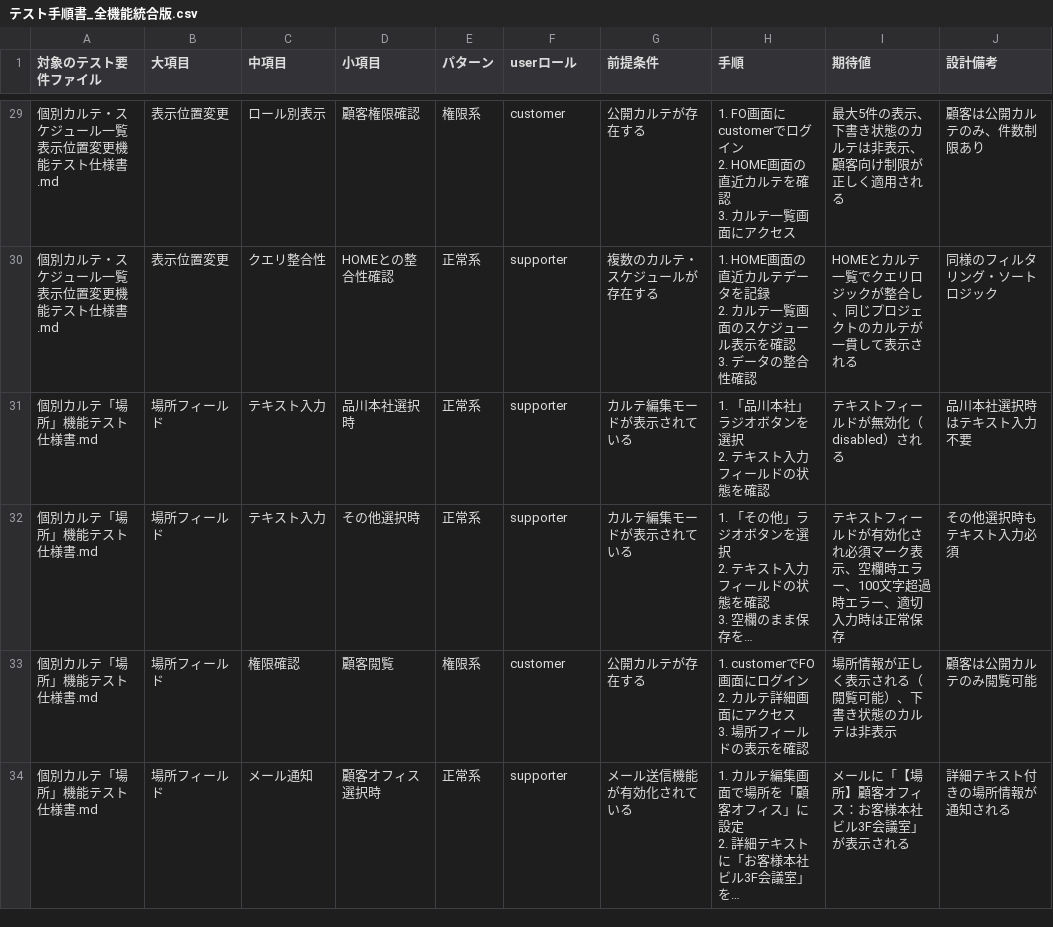
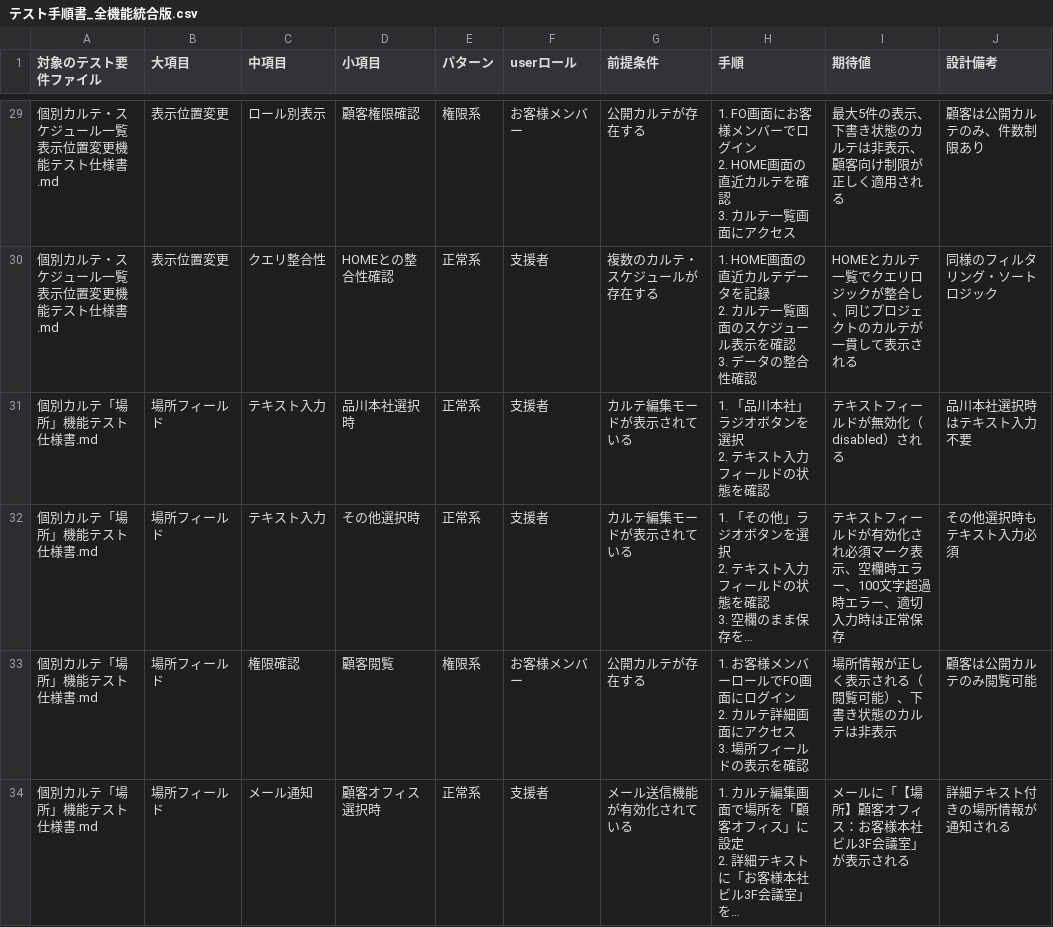
Before and after one commit to sasasayusuke/util, a CSV file: テスト手順書_全機能統合版.csv, drawn as a sheet; only a part is shown, gaps mark what is left out; long unchanged cells end in …; the diff covers the shown part only; the diff names each change by its address in the sheet, - before the commit and + after, or states it on an @@ line.

Commit message:
追加

```diff
--- a/テスト手順書_全機能統合版.csv
+++ b/テスト手順書_全機能統合版.csv
-F29 (userロール): customer
+F29 (userロール): お客様メンバー
-H29 (手順): …FO画面にcustomerでログイ…
+H29 (手順): …FO画面にお客様メンバーでログイ…
-F30:F32 (userロール): supporter
+F30:F32 (userロール): 支援者
-F33 (userロール): customer
+F33 (userロール): お客様メンバー
-H33 (手順): 1. customerでFO画面…
+H33 (手順): 1. お客様メンバーロールでFO画面…
-F34 (userロール): supporter
+F34 (userロール): 支援者
```
Also changed, not shown: 59 edited cells elsewhere in this file.
